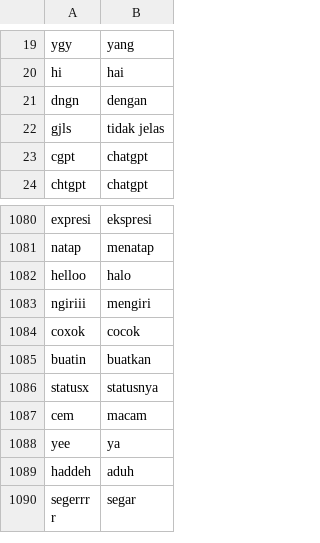
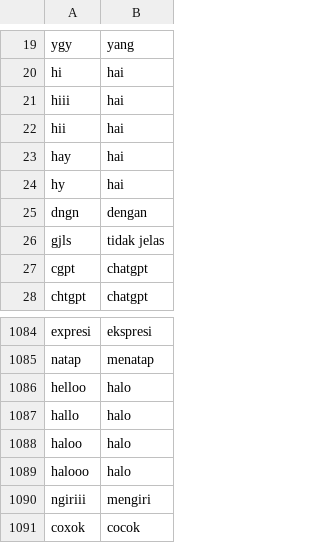
Before and after one commit to mkom23/mkom23-repo-sentiment, a CSV file: slang_bersih.csv, drawn as a sheet; only a part is shown, gaps mark what is left out; the shorter side is filled out with more unchanged rows; the diff names each change by its address in the sheet, - before the commit and + after, or states it on an @@ line.

Commit message:
Update slang_bersih.csv

```diff
--- a/slang_bersih.csv
+++ b/slang_bersih.csv
+row 21: hiii | hai
+row 22: hii | hai
+row 23: hay | hai
+row 24: hy | hai
+row 1087: hallo | halo
+row 1088: haloo | halo
+row 1089: halooo | halo
```
